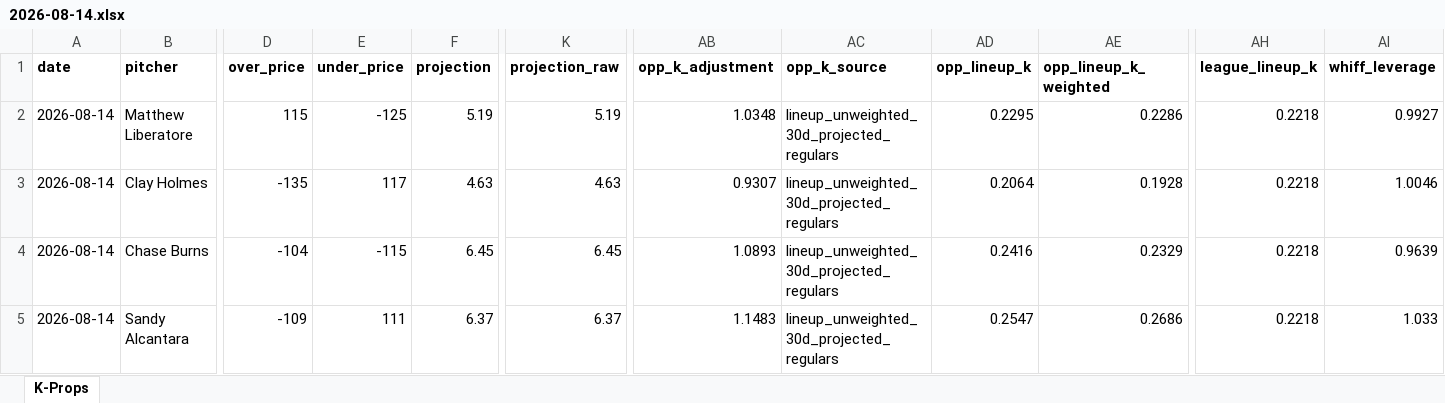
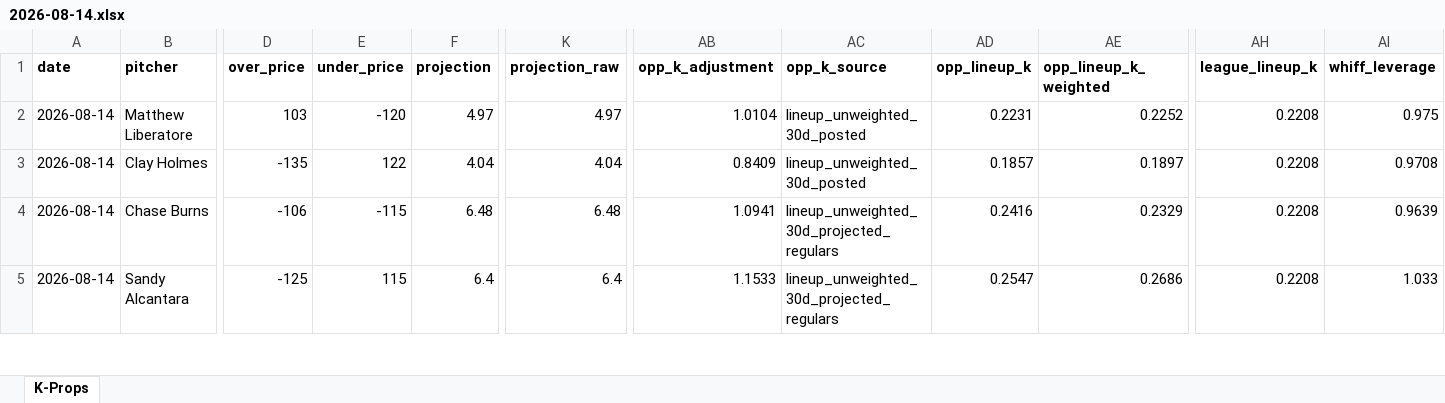
Before and after one commit to flychico/lydiaslab, an Excel workbook: data/k-props/2026-08-14.xlsx, sheet K-Props, drawn as a sheet; only a part is shown, gaps mark what is left out; values as stored, in another font and other column widths than the file's, no borders; the diff covers the shown part only; the diff names each change by its address in the sheet, - before the commit and + after, or states it on an @@ line.

```diff
--- a/data/k-props/2026-08-14.xlsx (sheet K-Props)
+++ b/data/k-props/2026-08-14.xlsx (sheet K-Props)
-D2 (over_price): 115
+D2 (over_price): 103
-E2 (under_price): -125
+E2 (under_price): -120
-F2 (projection): 5.19
+F2 (projection): 4.97
-K2 (projection_raw): 5.19
+K2 (projection_raw): 4.97
-AB2 (opp_k_adjustment): 1.0348
+AB2 (opp_k_adjustment): 1.0104
-AC2:AC3 (opp_k_source): lineup_unweighted_30d_projected_regulars
+AC2:AC3 (opp_k_source): lineup_unweighted_30d_posted
-AD2 (opp_lineup_k): 0.2295
+AD2 (opp_lineup_k): 0.2231
-AE2 (opp_lineup_k_weighted): 0.2286
+AE2 (opp_lineup_k_weighted): 0.2252
-AH2:AH5 (league_lineup_k): 0.2218
+AH2:AH5 (league_lineup_k): 0.2208
-AI2 (whiff_leverage): 0.9927
+AI2 (whiff_leverage): 0.975
-E3 (under_price): 117
+E3 (under_price): 122
-F3 (projection): 4.63
+F3 (projection): 4.04
-K3 (projection_raw): 4.63
+K3 (projection_raw): 4.04
-AB3 (opp_k_adjustment): 0.9307
+AB3 (opp_k_adjustment): 0.8409
-AD3 (opp_lineup_k): 0.2064
+AD3 (opp_lineup_k): 0.1857
-AE3 (opp_lineup_k_weighted): 0.1928
+AE3 (opp_lineup_k_weighted): 0.1897
-AI3 (whiff_leverage): 1.0046
+AI3 (whiff_leverage): 0.9708
-D4 (over_price): -104
+D4 (over_price): -106
-F4 (projection): 6.45
+F4 (projection): 6.48
-K4 (projection_raw): 6.45
+K4 (projection_raw): 6.48
-AB4 (opp_k_adjustment): 1.0893
+AB4 (opp_k_adjustment): 1.0941
-D5 (over_price): -109
+D5 (over_price): -125
-E5 (under_price): 111
+E5 (under_price): 115
-F5 (projection): 6.37
+F5 (projection): 6.4
-K5 (projection_raw): 6.37
+K5 (projection_raw): 6.4
-AB5 (opp_k_adjustment): 1.1483
+AB5 (opp_k_adjustment): 1.1533
```
Also changed, not shown: 134 edited cells elsewhere in this sheet, 10 other files.
